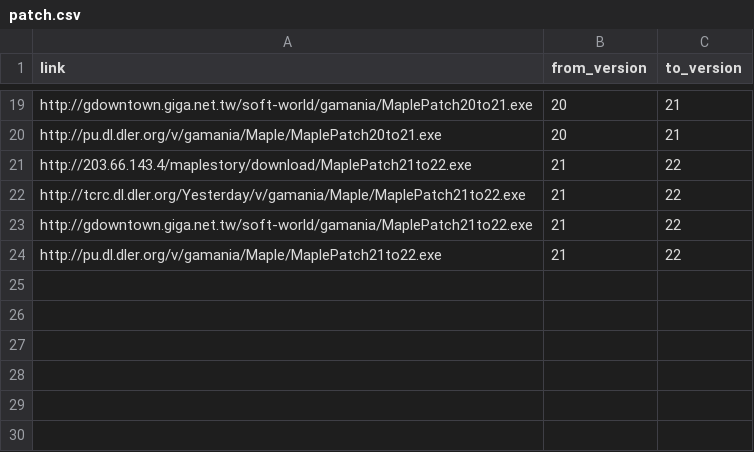
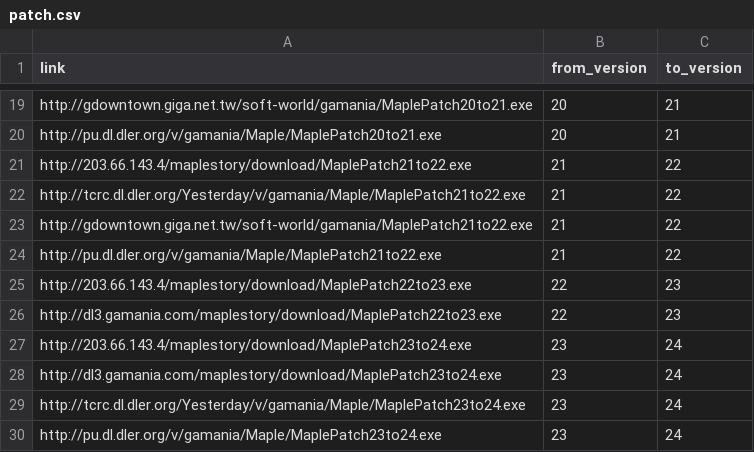
Before and after one commit to awchjimmy/twms-client-download, a CSV file: links/patch.csv, drawn as a sheet; only a part is shown, gaps mark what is left out; the diff names each change by its address in the sheet, - before the commit and + after, or states it on an @@ line.

Commit message:
Update patch.csv

```diff
--- a/links/patch.csv
+++ b/links/patch.csv
+row 25: http://203.66.143.4/maplestory/download/MaplePatch22to23.exe | 22 | 23
+row 26: http://dl3.gamania.com/maplestory/download/MaplePatch22to23.exe | 22 | 23
+row 27: http://203.66.143.4/maplestory/download/MaplePatch23to24.exe | 23 | 24
+row 28: http://dl3.gamania.com/maplestory/download/MaplePatch23to24.exe | 23 | 24
+row 29: http://tcrc.dl.dler.org/Yesterday/v/gamania/Maple/MaplePatch23to24.exe | 23 | 24
+row 30: http://pu.dl.dler.org/v/gamania/Maple/MaplePatch23to24.exe | 23 | 24
```
